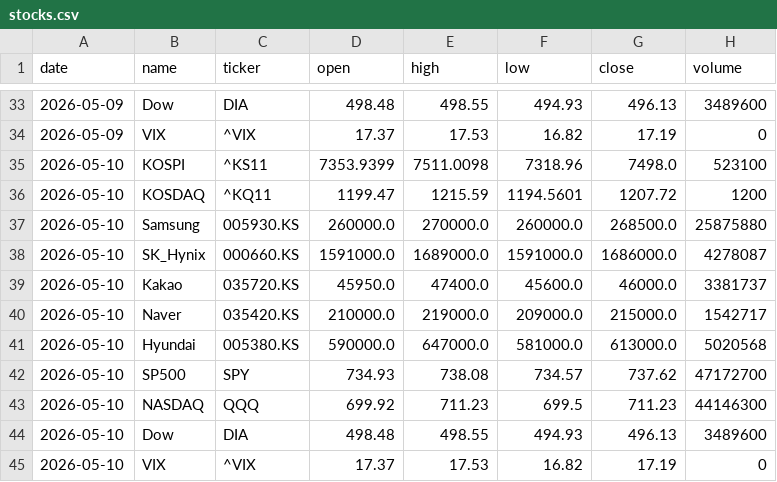
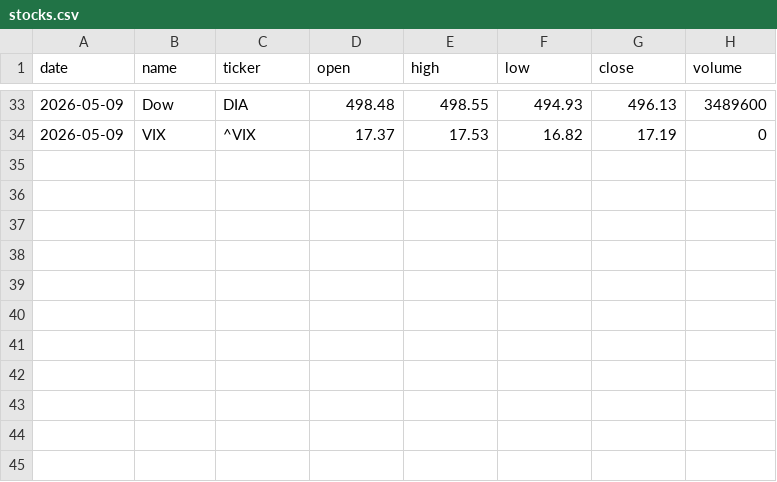
Before and after one commit to icedo724/data_collection, a CSV file: data/markets/stocks.csv, drawn as a sheet; only a part is shown, gaps mark what is left out; the diff names each change by its address in the sheet, - before the commit and + after, or states it on an @@ line.

Commit message:
fix: use actual trade_date instead of TODAY, remove sat duplicate, improve news window & trends retry

```diff
--- a/data/markets/stocks.csv
+++ b/data/markets/stocks.csv
-row 35: 2026-05-10 | KOSPI | ^KS11 | 7353.9399 | 7511.0098 | 7318.96 | 7498.0 | 523100
-row 36: 2026-05-10 | KOSDAQ | ^KQ11 | 1199.47 | 1215.59 | 1194.5601 | 1207.72 | 1200
-row 37: 2026-05-10 | Samsung | 005930.KS | 260000.0 | 270000.0 | 260000.0 | 268500.0 | 25875880
-row 38: 2026-05-10 | SK_Hynix | 000660.KS | 1591000.0 | 1689000.0 | 1591000.0 | 1686000.0 | 4278087
-row 39: 2026-05-10 | Kakao | 035720.KS | 45950.0 | 47400.0 | 45600.0 | 46000.0 | 3381737
-row 40: 2026-05-10 | Naver | 035420.KS | 210000.0 | 219000.0 | 209000.0 | 215000.0 | 1542717
-row 41: 2026-05-10 | Hyundai | 005380.KS | 590000.0 | 647000.0 | 581000.0 | 613000.0 | 5020568
-row 42: 2026-05-10 | SP500 | SPY | 734.93 | 738.08 | 734.57 | 737.62 | 47172700
-row 43: 2026-05-10 | NASDAQ | QQQ | 699.92 | 711.23 | 699.5 | 711.23 | 44146300
-row 44: 2026-05-10 | Dow | DIA | 498.48 | 498.55 | 494.93 | 496.13 | 3489600
-row 45: 2026-05-10 | VIX | ^VIX | 17.37 | 17.53 | 16.82 | 17.19 | 0
```
Also changed, not shown: data/markets/fx.csv, 2 other files.
